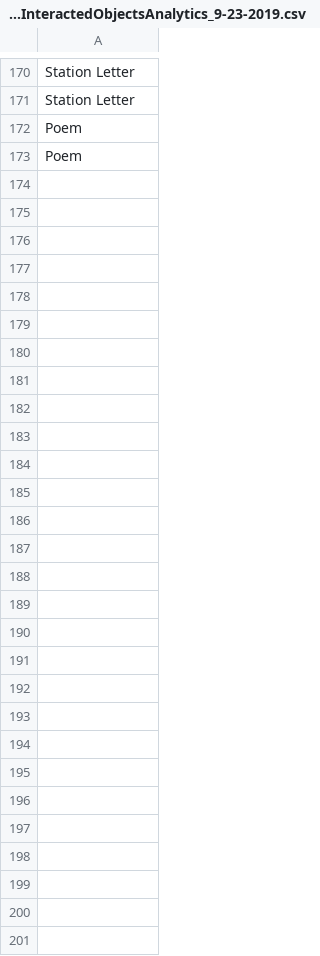
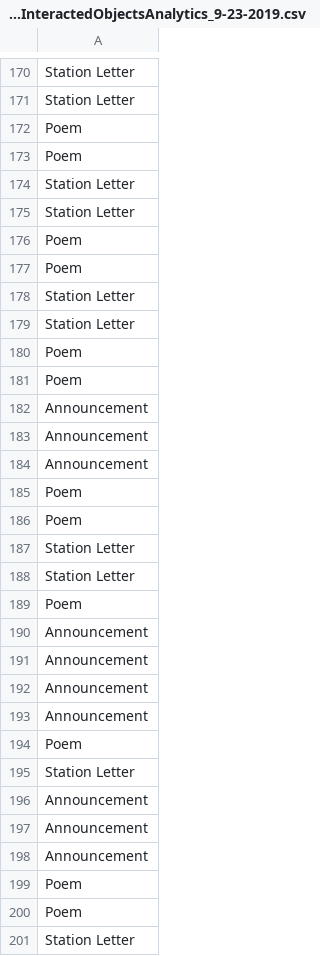
Before and after one commit to OuterRimStudios/USHMM, a CSV file: Assets/Analytics/Office_InteractedObjectsAnalytics_9-23-2019.csv, drawn as a sheet; only a part is shown, gaps mark what is left out; the diff names each change by its address in the sheet, - before the commit and + after, or states it on an @@ line.

```diff
--- a/Assets/Analytics/Office_InteractedObjectsAnalytics_9-23-2019.csv
+++ b/Assets/Analytics/Office_InteractedObjectsAnalytics_9-23-2019.csv
+row 174: Station Letter
+row 175: Station Letter
+row 176: Poem
+row 177: Poem
+row 178: Station Letter
+row 179: Station Letter
+row 180: Poem
+row 181: Poem
+row 182: Announcement
+row 183: Announcement
+row 184: Announcement
+row 185: Poem
+row 186: Poem
+row 187: Station Letter
+row 188: Station Letter
+row 189: Poem
+row 190: Announcement
+row 191: Announcement
+row 192: Announcement
+row 193: Announcement
+row 194: Poem
+row 195: Station Letter
+row 196: Announcement
+row 197: Announcement
+row 198: Announcement
+row 199: Poem
+row 200: Poem
+row 201: Station Letter
```
Also changed, not shown: Assets/Analytics/Office_InteractionDataAnalytics_9-23-2019.csv, 2 other files.
